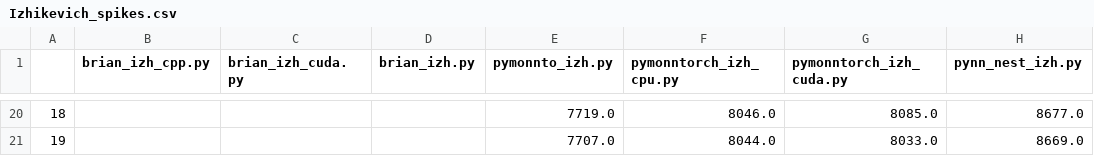
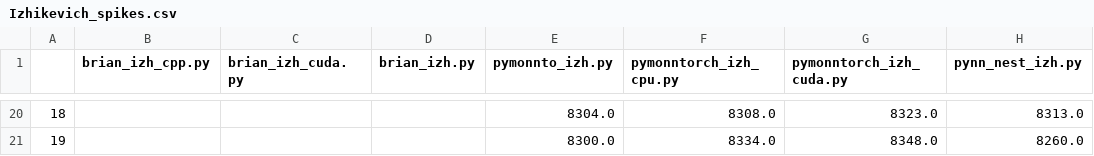
Before and after one commit to saeedark/Fast-SNN-PymoNNto-rch, a CSV file: Plot/Results/Swift-SF315-51G/Izhikevich_spikes.csv, drawn as a sheet; only a part is shown, gaps mark what is left out; the diff covers the shown part only.

```diff
--- a/Plot/Results/Swift-SF315-51G/Izhikevich_spikes.csv
+++ b/Plot/Results/Swift-SF315-51G/Izhikevich_spikes.csv
@@ -20,2 +20,2 @@
-18,,,,7719.0,8046.0,8085.0,8677.0
-19,,,,7707.0,8044.0,8033.0,8669.0
+18,,,,8304.0,8308.0,8323.0,8313.0
+19,,,,8300.0,8334.0,8348.0,8260.0
```
Also changed, not shown: 61 edited cells elsewhere in this file, Plot/Results/Swift-SF315-51G/Izhikevich_time.csv, 4 other files.
